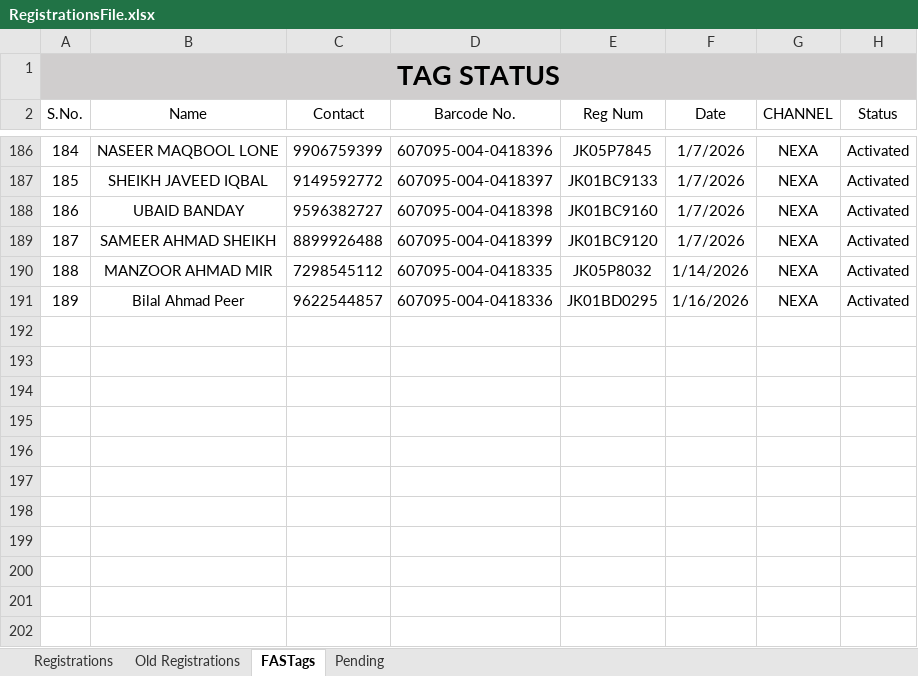
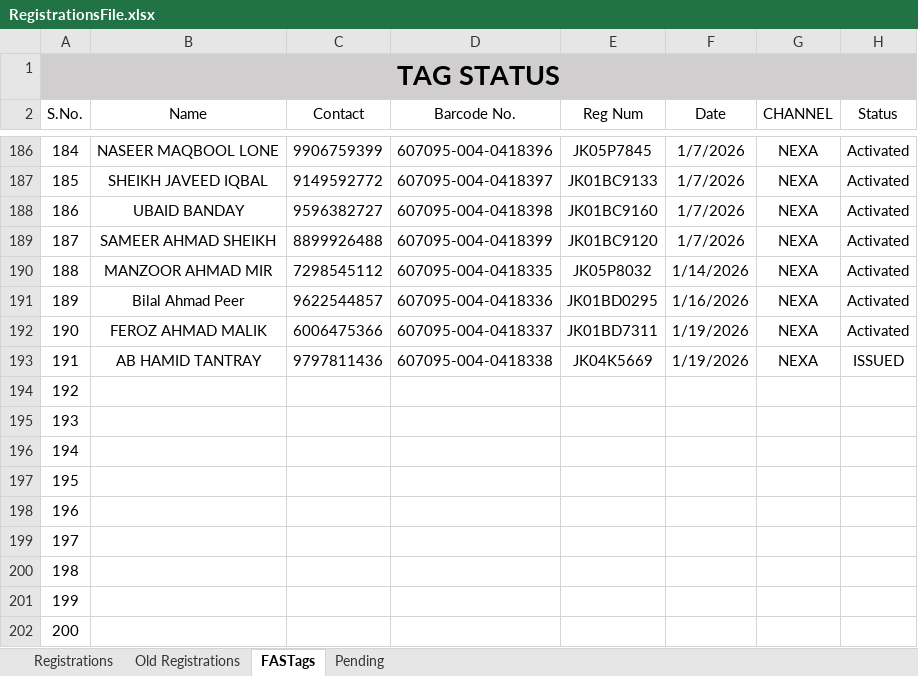
Before and after one commit to adilahmadsofi-ck/Documents, an Excel workbook: RegistrationsFile.xlsx, sheet FASTags, drawn as a sheet; only a part is shown, gaps mark what is left out; values as stored, in another font and other column widths than the file's, no borders; conditional formats and table styles not drawn; the diff names each change by its address in the sheet, - before the commit and + after, or states it on an @@ line.

```diff
--- a/RegistrationsFile.xlsx (sheet FASTags)
+++ b/RegistrationsFile.xlsx (sheet FASTags)
+row 192: 190 | FEROZ AHMAD MALIK | 6006475366 | 607095-004-0418337 | JK01BD7311 | 1/19/2026 | NEXA | Activated
+row 193: 191 | AB HAMID TANTRAY | 9797811436 | 607095-004-0418338 | JK04K5669 | 1/19/2026 | NEXA | ISSUED
+row 194: 192
+row 195: 193
+row 196: 194
+row 197: 195
+row 198: 196
+row 199: 197
+row 200: 198
+row 201: 199
+row 202: 200
```
Also changed, not shown: sheet Registrations, HSRP.xlsx, RTO AMOUNT CALCULATOR.xlsx, 1 other file.
